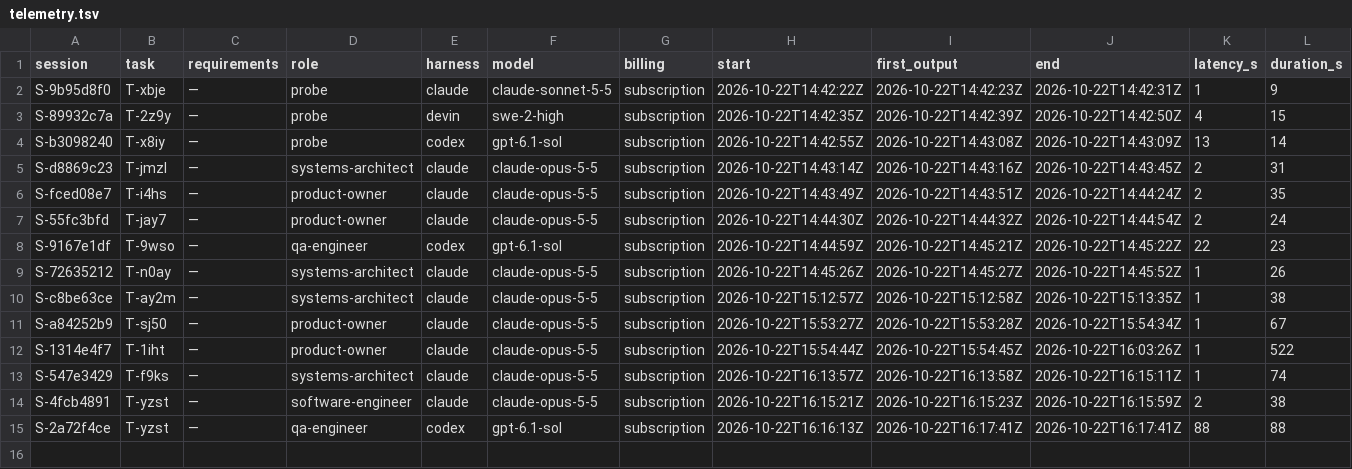
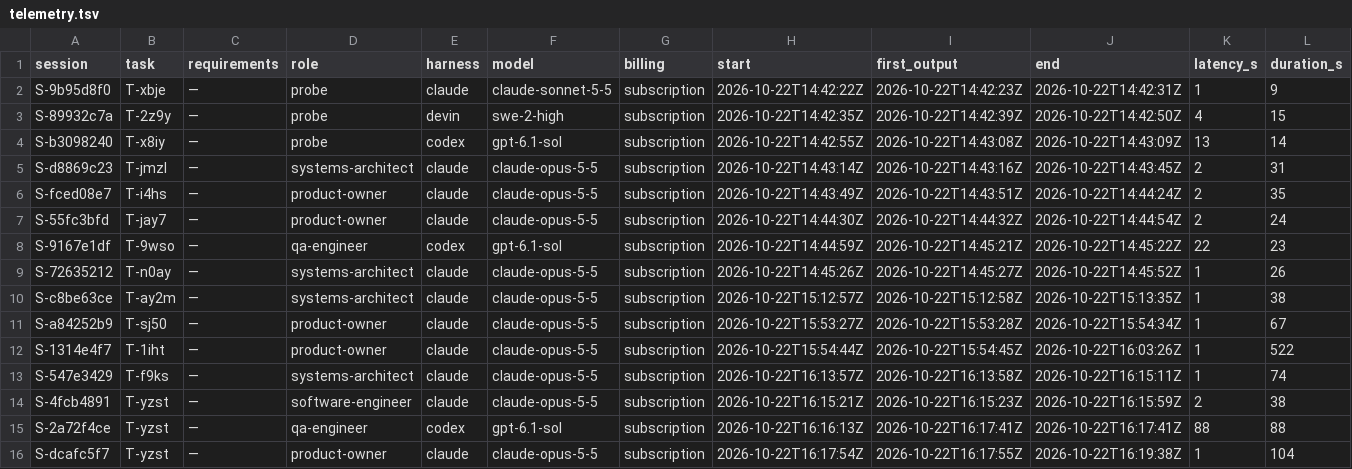
Before and after one commit to pharzam/layup-uat-m2e2, a TSV file: telemetry.tsv, drawn as a sheet; only a part is shown; rows hold the shown columns only; the diff names each change by its address in the sheet, - before the commit and + after, or states it on an @@ line.

```diff
--- a/telemetry.tsv
+++ b/telemetry.tsv
+row 16: S-dcafc5f7 | T-yzst | — | product-owner | claude | claude-opus-5-5 | subscription | 2026-10-22T16:17:54Z | 2026-10-22T16:17:55Z | 2026-10-22T16:19:38Z | 1 | 104
```
Also changed, not shown: tasks/T-yzst/events.tsv, 1 other file.
